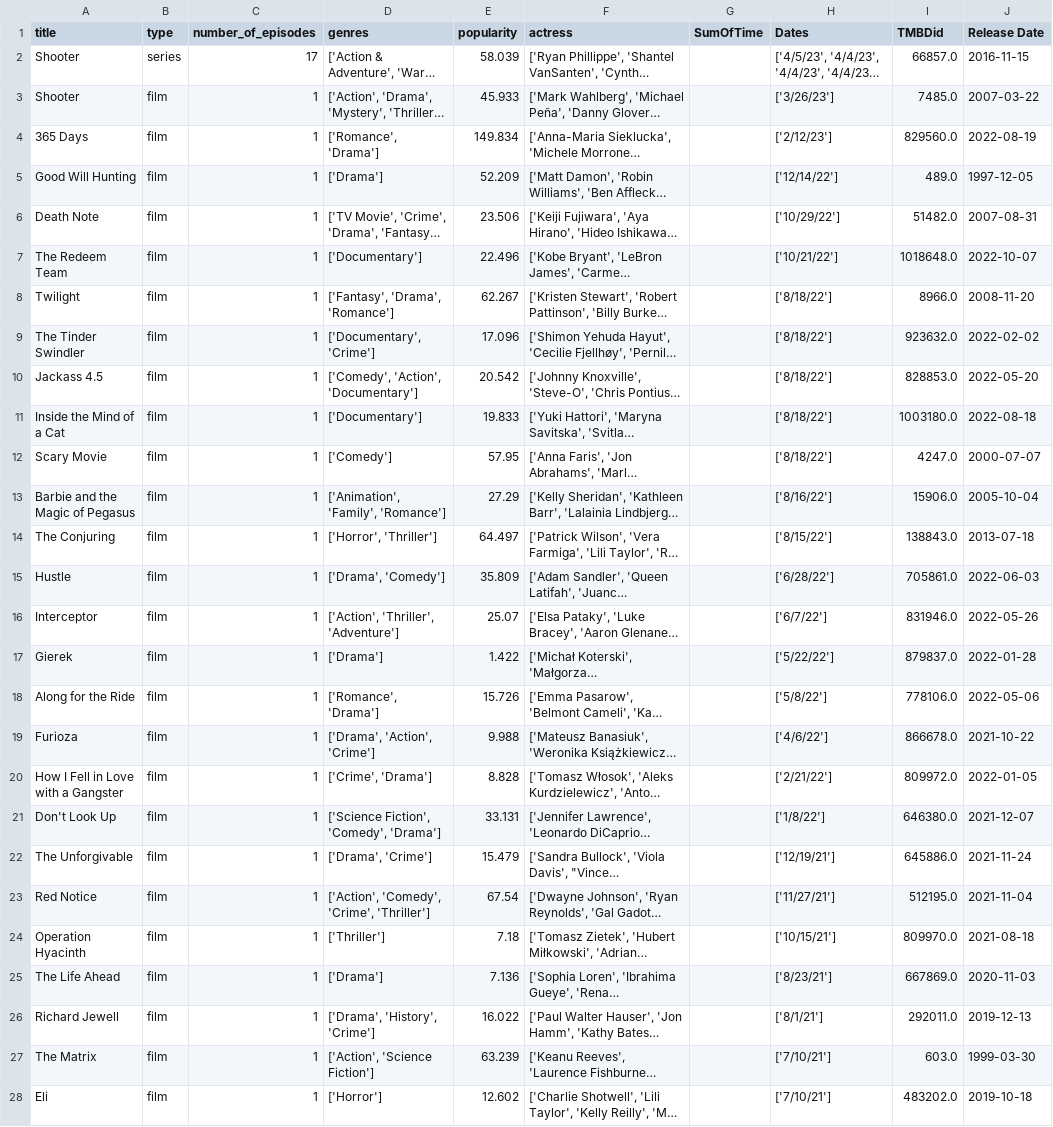
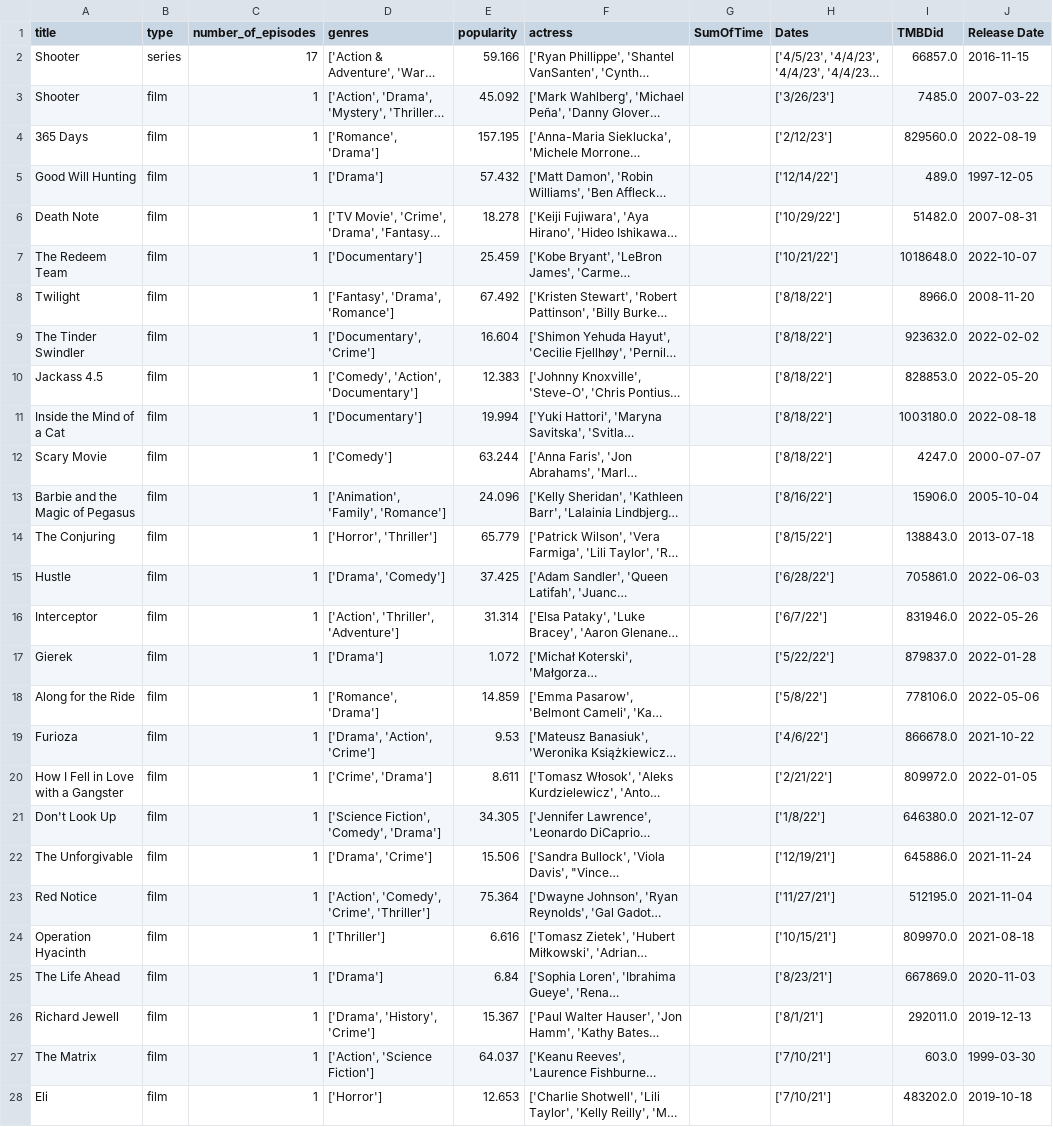
Before and after one commit to stats-io/stats.io, a CSV file: app/backend/files/Netflix/LastData.csv, drawn as a sheet; only a part is shown; long unchanged cells end in …; the diff covers the shown part only; the diff names each change by its address in the sheet, - before the commit and + after, or states it on an @@ line.

Commit message:
Update top lists screen

```diff
--- a/app/backend/files/Netflix/LastData.csv
+++ b/app/backend/files/Netflix/LastData.csv
-E2 (popularity): 58.039
+E2 (popularity): 59.166
-E3 (popularity): 45.933
+E3 (popularity): 45.092
-E4 (popularity): 149.834
+E4 (popularity): 157.195
-E5 (popularity): 52.209
+E5 (popularity): 57.432
-E6 (popularity): 23.506
+E6 (popularity): 18.278
-E7 (popularity): 22.496
+E7 (popularity): 25.459
-E8 (popularity): 62.267
+E8 (popularity): 67.492
-E9 (popularity): 17.096
+E9 (popularity): 16.604
-E10 (popularity): 20.542
+E10 (popularity): 12.383
-E11 (popularity): 19.833
+E11 (popularity): 19.994
-E12 (popularity): 57.95
+E12 (popularity): 63.244
-E13 (popularity): 27.29
+E13 (popularity): 24.096
-E14 (popularity): 64.497
+E14 (popularity): 65.779
-E15 (popularity): 35.809
+E15 (popularity): 37.425
-E16 (popularity): 25.07
+E16 (popularity): 31.314
-E17 (popularity): 1.422
+E17 (popularity): 1.072
-E18 (popularity): 15.726
+E18 (popularity): 14.859
-E19 (popularity): 9.988
+E19 (popularity): 9.53
-E20 (popularity): 8.828
+E20 (popularity): 8.611
-E21 (popularity): 33.131
+E21 (popularity): 34.305
-E22 (popularity): 15.479
+E22 (popularity): 15.506
-E23 (popularity): 67.54
+E23 (popularity): 75.364
-E24 (popularity): 7.18
+E24 (popularity): 6.616
-E25 (popularity): 7.136
+E25 (popularity): 6.84
-E26 (popularity): 16.022
+E26 (popularity): 15.367
-E27 (popularity): 63.239
+E27 (popularity): 64.037
-E28 (popularity): 12.602
+E28 (popularity): 12.653
```
Also changed, not shown: 146 edited cells elsewhere in this file, 1 other file.
